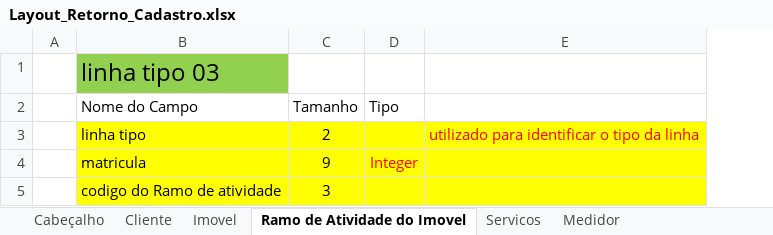
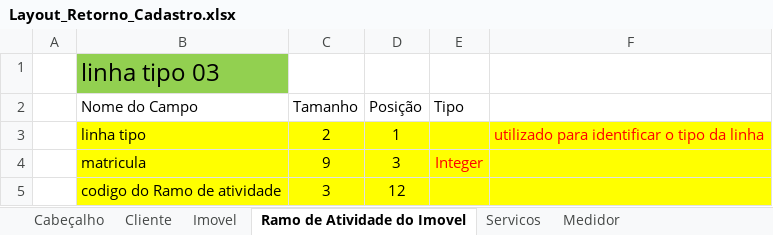
Before and after one commit to prodigasistemas/gsan, an Excel workbook: documents/recadastramento/layouts/Layout_Retorno_Cadastro.xlsx, sheet Ramo de Atividade do Imovel, drawn as a sheet; values as stored, in another font and other column widths than the file's, no borders; 1 other sheet too large or unreadable and not compared; the diff names each change by its address in the sheet, - before the commit and + after, or states it on an @@ line.

Commit message:
#17 - Validacao de ramo de atividade

```diff
--- a/documents/recadastramento/layouts/Layout_Retorno_Cadastro.xlsx (sheet Ramo de Atividade do Imovel)
+++ b/documents/recadastramento/layouts/Layout_Retorno_Cadastro.xlsx (sheet Ramo de Atividade do Imovel)
+column D (Posição), rows 3-5: 1 | 3 | 12
```
Also changed, not shown: 11 other files.
